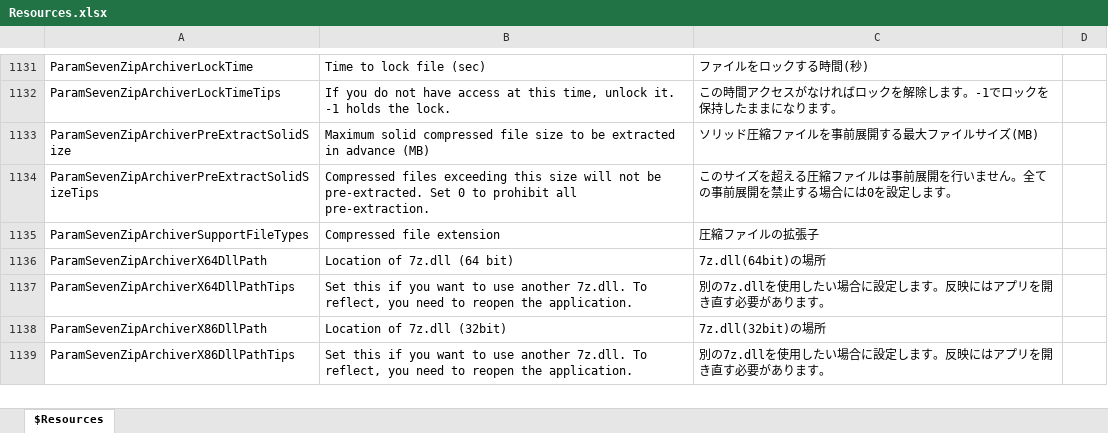
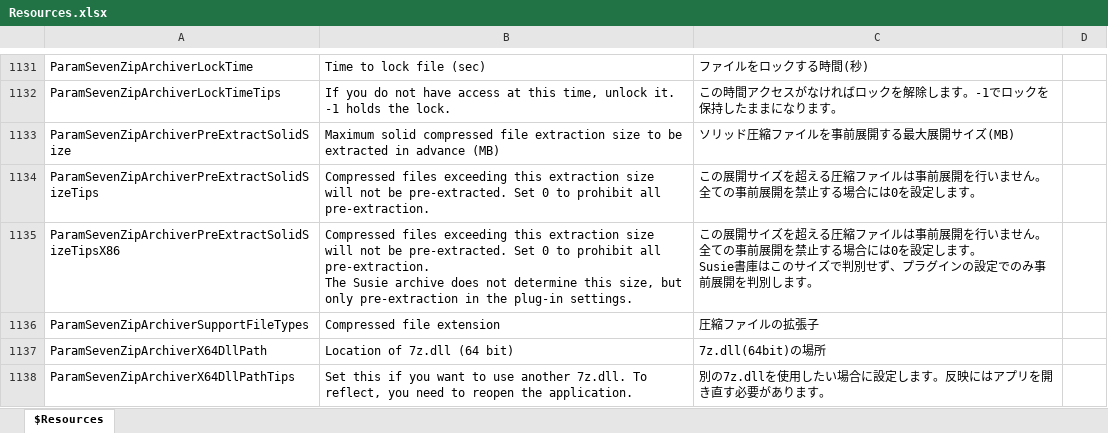
Before and after one commit to karma-sun/neeview, an Excel workbook: Language/Resources.xlsx, sheet $Resources, drawn as a sheet; only a part is shown, gaps mark what is left out; the shorter side is filled out with more unchanged rows; values as stored, in another font and other column widths than the file's, no borders; ↵ is a line break in a cell; the diff names each change by its address in the sheet, - before the commit and + after, or states it on an @@ line.

```diff
--- a/Language/Resources.xlsx (sheet $Resources)
+++ b/Language/Resources.xlsx (sheet $Resources)
-B1133: …compressed file size to…
+B1133: …compressed file extraction size to…
-C1133: ソリッド圧縮ファイルを事前展開する最大ファイルサイズ(MB)
+C1133: ソリッド圧縮ファイルを事前展開する最大展開サイズ(MB)
-B1134: …exceeding this size will…
+B1134: …exceeding this extraction size will…
-C1134: このサイズを…
+C1134: この展開サイズを…
+row 1135: ParamSevenZipArchiverPreExtractSolidSizeTipsX86 | Compressed files exceeding this extraction size will not be pre-extracted. Set 0 to prohibit all pre-extraction. ↵ The Susie archive does not determine this size, but only pre-extraction in the plug-in settings. | この展開サイズを超える圧縮ファイルは事前展開を行いません。全ての事前展開を禁止する場合には0を設定します。 ↵ Susie書庫はこのサイズで判別せず、プラグインの設定でのみ事前展開を判別します。
```
Also changed, not shown: 8 other files.
